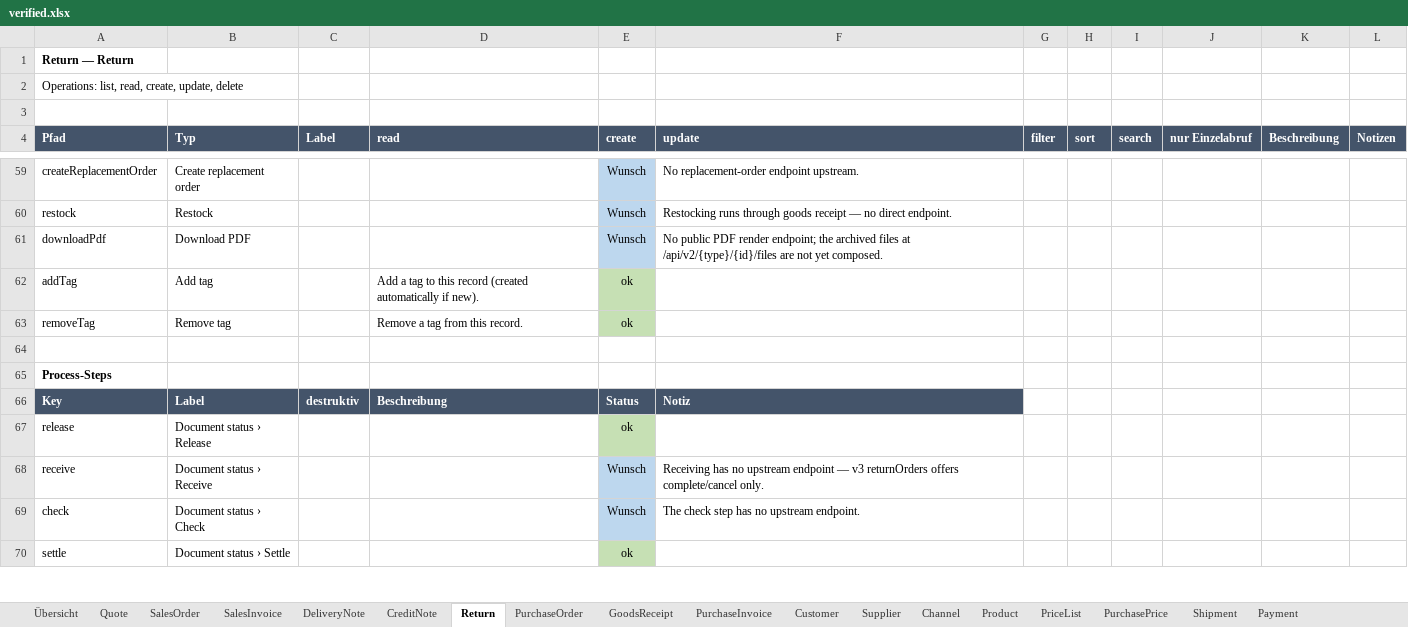
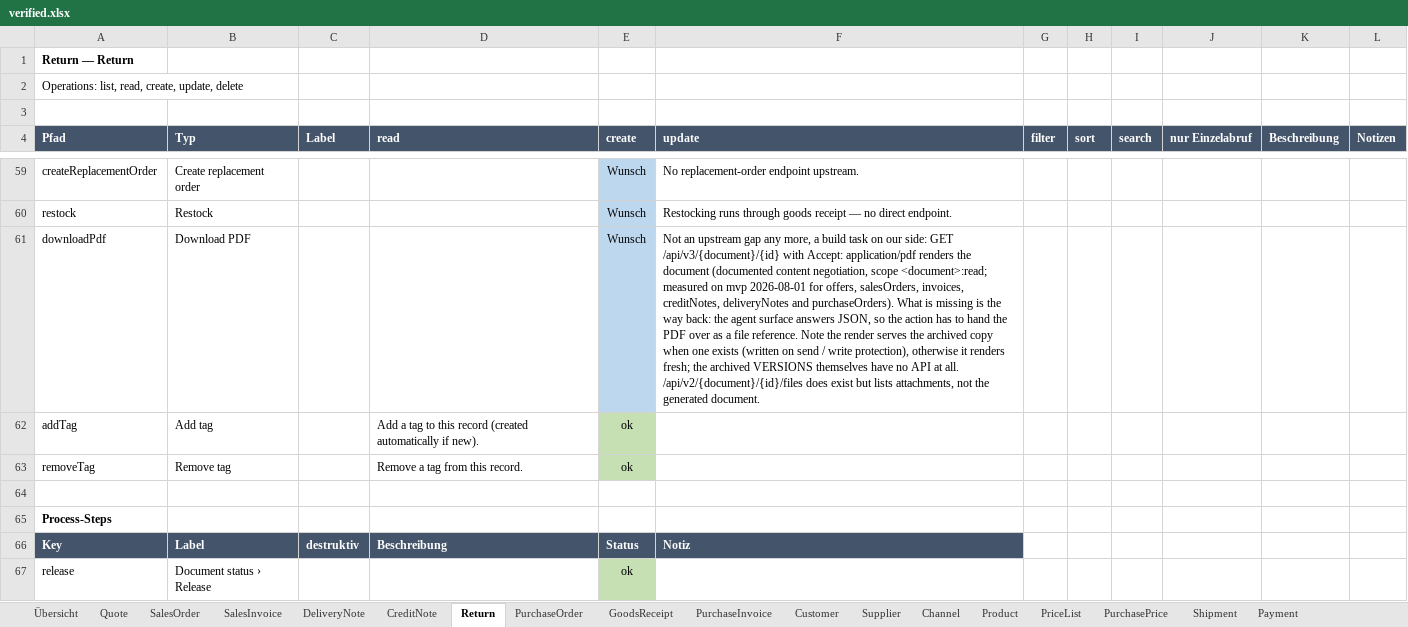
Before and after one commit to xentral/agent-cores, an Excel workbook: cores/agentos_neo_xentral/verified.xlsx, sheet Return, drawn as a sheet; only a part is shown, gaps mark what is left out; the shorter side is filled out with more unchanged rows; values as stored, in another font and other column widths than the file's, no borders; the diff names each change by its address in the sheet, - before the commit and + after, or states it on an @@ line.

Commit message:
docs(agentos_neo_xentral): belege für die fünf blauen Quote-Aktionen, downloadPdf war falsch (#71)
Nachgeprüft, was hinter den fünf blauen Einträgen bei Quote steht —
convertToSalesOrder, duplicate, downloadPdf, accept, decline. Ein Wunsch ist eine
Behauptung über den Upstream, und Behauptungen altern: zuletzt mussten zehn davon
zurückgezogen werden, weil die Fähigkeit inzwischen existierte.

Einer war auch diesmal falsch. downloadPdf sagte "No public PDF render endpoint" —
tatsächlich rendert GET /api/v3/{beleg}/{id} mit Accept: application/pdf das
Dokument, dokumentierte Content Negotiation mit eigenem Antwortschema und Scope
{beleg}:read. Am 01.08. gegen mvp gemessen: offers, salesOrders, invoices,
creditNotes, deliveryNotes und purchaseOrders liefern alle ein echtes PDF. Damit
ist das kein Upstream-Wunsch mehr, sondern ein Bau-Auftrag an uns — der Rückweg
fehlt, weil die Agentenschnittstelle JSON antwortet. Der Text sagt das jetzt, in
allen sieben Adaptern, die ihn tragen.

Die anderen vier bleiben Wünsche, bekommen aber Belege statt pauschaler Sätze:

* accept/decline gibt es über keine API. v3 offers kennt genau sechs Aktionen,
  UpdateOfferData führt kein status-Feld, offers existiert in v1/v2 gar nicht, und
  die Legacy-XML-API lässt die beiden Statuswerte nicht zu. Ausgeführt wird der
  Übergang als SQL-Update im Seitencontroller.
* Dabei fiel auf: der Status "angenommen" wird von keinem Code geschrieben und
  kommt im Mandanten-Audit in null Zeilen vor. Der betrieblich wirksame Zustand
  heißt "beauftragt" und entsteht als Nebenwirkung der Auftragswandlung. Wir
  bilden also einen Zustand ab, den es nicht gibt.
* convertToSalesOrder hat sehr wohl einen programmatischen Pfad — die
  Legacy-XML-API /api/v1/AngebotZuAuftrag —, nur mit Digest-Auth, Altrecht und
  bereits gesetztem Killswitch. Für einen Bearer-Token-Kern unbrauchbar.
* duplicate existiert in keiner Generation; CopyAngebot() hängt allein an der
  Oberfläche.

Vier neue Zeilen in 05-fehlende-apis.csv sagen, was das API-Team bauen müsste.

Nebenbefund, der beim Nachschlagen der Statuswerte auffiel und noch offen ist:
die Statuskarten verlieren Werte. deliveryNote kennt kein 'sent', quote kein
'commissioned'/'ordered'; status_map fällt dann auf 'draft' zurück. Auf mvp
gemessen meldet der Kern 44 versendete Lieferscheine als Entwurf. Das ist ein
eigener Fix, kein Doku-Thema.

```diff
--- a/cores/agentos_neo_xentral/verified.xlsx (sheet Return)
+++ b/cores/agentos_neo_xentral/verified.xlsx (sheet Return)
-F61 (update): No public PDF render endpoint; the archived files at /api/v2/{type}/{id}/files are not yet composed.
+F61 (update): Not an upstream gap any more, a build task on our side: GET /api/v3/{document}/{id} with Accept: application/pdf renders the document (documented content negotiation, scope <document>:read; measured on mvp 2026-08-01 for offers, salesOrders, invoices, creditNotes, deliveryNotes and purchaseOrders). What is missing is the way back: the agent surface answers JSON, so the action has to hand the PDF over as a file reference. Note the render serves the archived copy when one exists (written on send / write protection), otherwise it renders fresh; the archived VERSIONS themselves have no API at all. /api/v2/{document}/{id}/files does exist but lists attachments, not the generated document.
```
Also changed, not shown: sheet Quote, sheet DeliveryNote, sheet CreditNote, sheet PurchaseOrder, sheet SalesInvoice, sheet SalesOrder, 9 other files.
